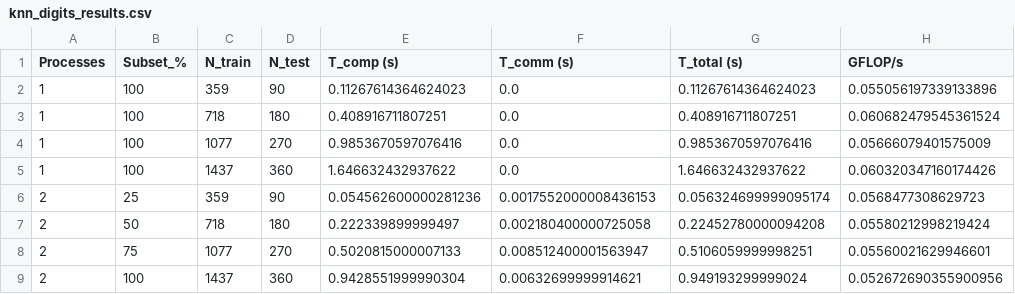
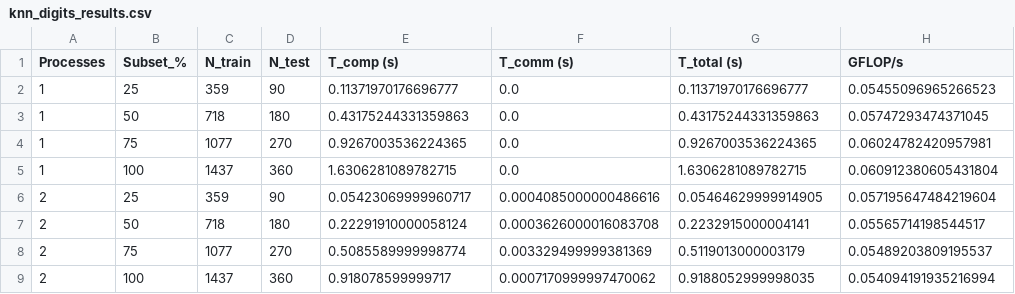
Before and after one commit to JoseFrancisc0/CPD_Proyecto5_kNN, a CSV file: results/knn_digits_results.csv, drawn as a sheet; only a part is shown; the diff covers the shown part only; the diff names each change by its address in the sheet, - before the commit and + after, or states it on an @@ line.

```diff
--- a/results/knn_digits_results.csv
+++ b/results/knn_digits_results.csv
-B2 (Subset_%): 100
+B2 (Subset_%): 25
-E2 (T_comp (s)): 0.11267614364624023
+E2 (T_comp (s)): 0.11371970176696777
-G2 (T_total (s)): 0.11267614364624023
+G2 (T_total (s)): 0.11371970176696777
-H2 (GFLOP/s): 0.055056197339133896
+H2 (GFLOP/s): 0.05455096965266523
-B3 (Subset_%): 100
+B3 (Subset_%): 50
-E3 (T_comp (s)): 0.408916711807251
+E3 (T_comp (s)): 0.43175244331359863
-G3 (T_total (s)): 0.408916711807251
+G3 (T_total (s)): 0.43175244331359863
-H3 (GFLOP/s): 0.060682479545361524
+H3 (GFLOP/s): 0.05747293474371045
-B4 (Subset_%): 100
+B4 (Subset_%): 75
-E4 (T_comp (s)): 0.9853670597076416
+E4 (T_comp (s)): 0.9267003536224365
-G4 (T_total (s)): 0.9853670597076416
+G4 (T_total (s)): 0.9267003536224365
-H4 (GFLOP/s): 0.05666079401575009
+H4 (GFLOP/s): 0.06024782420957981
-E5 (T_comp (s)): 1.646632432937622
+E5 (T_comp (s)): 1.6306281089782715
-G5 (T_total (s)): 1.646632432937622
+G5 (T_total (s)): 1.6306281089782715
-H5 (GFLOP/s): 0.060320347160174426
+H5 (GFLOP/s): 0.060912380605431804
-E6 (T_comp (s)): 0.054562600000281236
+E6 (T_comp (s)): 0.05423069999960717
-F6 (T_comm (s)): 0.0017552000008436153
+F6 (T_comm (s)): 0.0004085000000486616
-G6 (T_total (s)): 0.056324699999095174
+G6 (T_total (s)): 0.05464629999914905
-H6 (GFLOP/s): 0.0568477308629723
+H6 (GFLOP/s): 0.057195647484219604
-E7 (T_comp (s)): 0.222339899999497
+E7 (T_comp (s)): 0.22291910000058124
-F7 (T_comm (s)): 0.002180400000725058
+F7 (T_comm (s)): 0.0003626000016083708
-G7 (T_total (s)): 0.22452780000094208
+G7 (T_total (s)): 0.2232915000004141
-H7 (GFLOP/s): 0.05580212998219424
+H7 (GFLOP/s): 0.05565714198544517
-E8 (T_comp (s)): 0.5020815000007133
+E8 (T_comp (s)): 0.5085589999998774
-F8 (T_comm (s)): 0.008512400001563947
+F8 (T_comm (s)): 0.003329499999381369
-G8 (T_total (s)): 0.5106059999998251
+G8 (T_total (s)): 0.5119013000003179
-H8 (GFLOP/s): 0.05560021629946601
+H8 (GFLOP/s): 0.05489203809195537
-E9 (T_comp (s)): 0.9428551999990304
+E9 (T_comp (s)): 0.918078599999717
-F9 (T_comm (s)): 0.00632699999914621
+F9 (T_comm (s)): 0.0007170999997470062
-G9 (T_total (s)): 0.949193299999024
+G9 (T_total (s)): 0.9188052999998035
-H9 (GFLOP/s): 0.052672690355900956
+H9 (GFLOP/s): 0.054094191935216994
```
Also changed, not shown: 32 edited cells elsewhere in this file, 1 other file.
